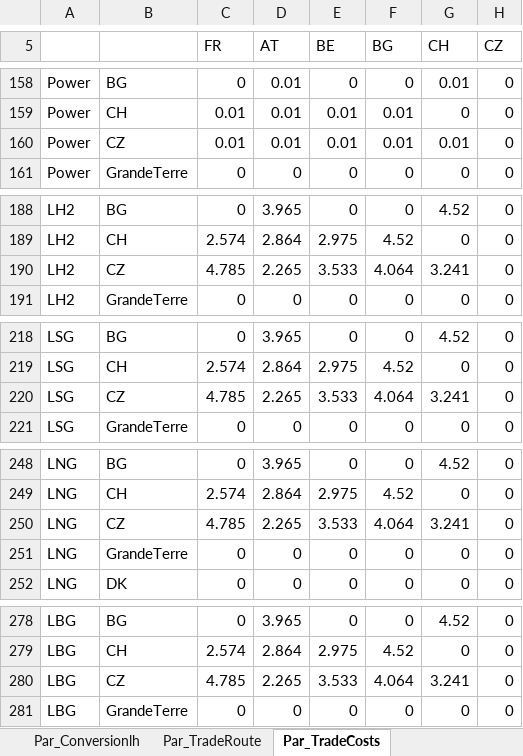
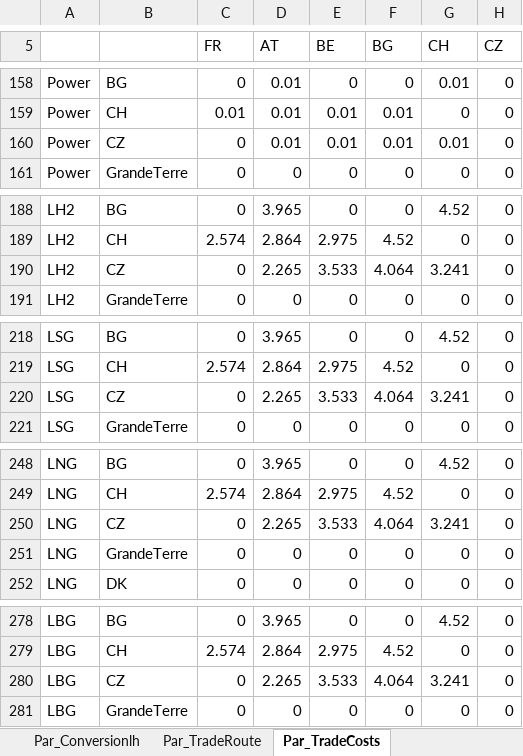
Before and after one commit to loeffko/genesysmod-guadeloupe, an Excel workbook: Inputdata/Data_Guadeloupe_v00_kl_26_06_2023.xlsx, sheet Par_TradeCosts, drawn as a sheet; only a part is shown, gaps mark what is left out; values as stored, in another font and other column widths than the file's, no borders; the diff covers the shown part only; the diff names each change by its address in the sheet, - before the commit and + after, or states it on an @@ line.

```diff
--- a/Inputdata/Data_Guadeloupe_v00_kl_26_06_2023.xlsx (sheet Par_TradeCosts)
+++ b/Inputdata/Data_Guadeloupe_v00_kl_26_06_2023.xlsx (sheet Par_TradeCosts)
-C160 (FR): 0.01
+C160 (FR): 0
-C190 (FR): 4.785
+C190 (FR): 0
-C220 (FR): 4.785
+C220 (FR): 0
-C250 (FR): 4.785
+C250 (FR): 0
-C280 (FR): 4.785
+C280 (FR): 0
```
Also changed, not shown: 11 edited cells elsewhere in this sheet, sheet Par_EmissionsPenalty, sheet Par_ModelPeriodActivityMaxLimit, sheet Par_TradeRoute.
